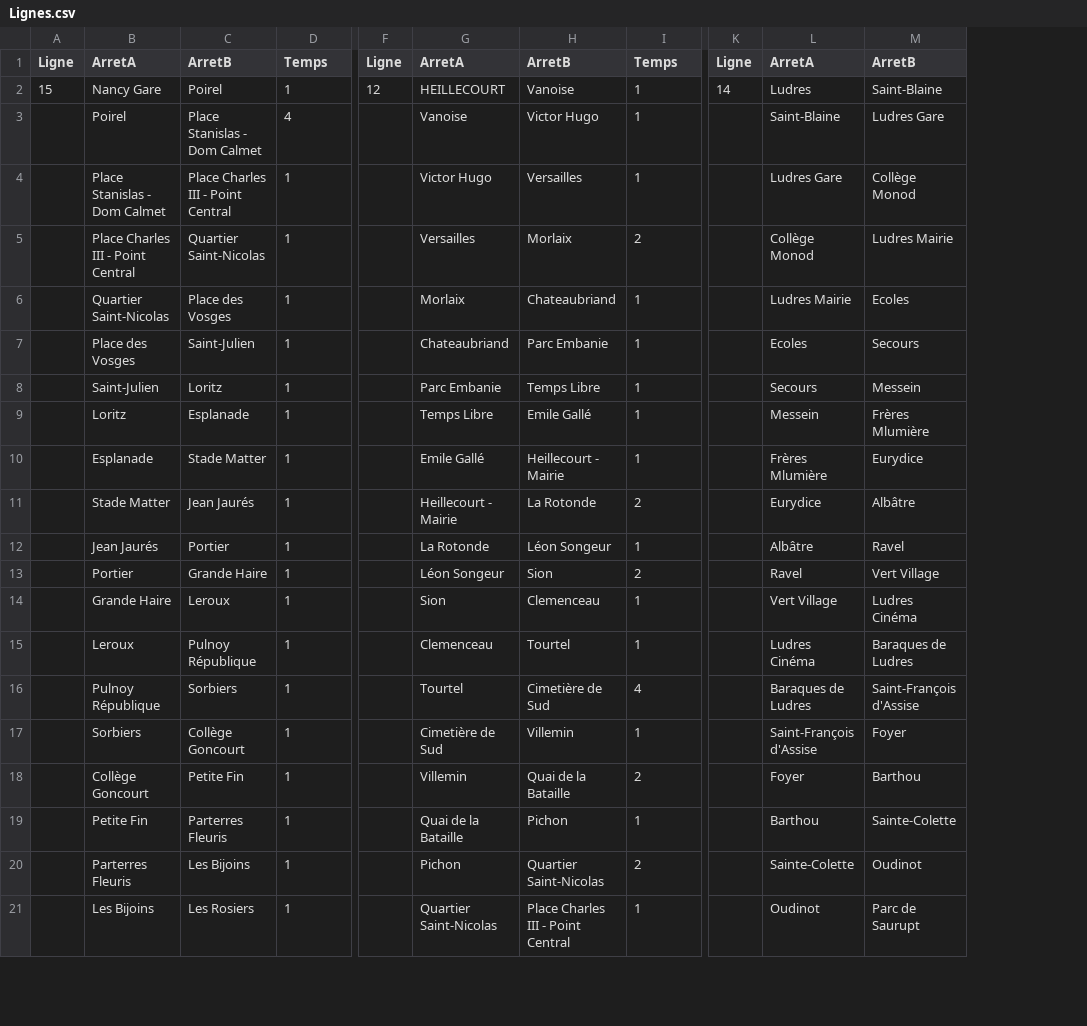
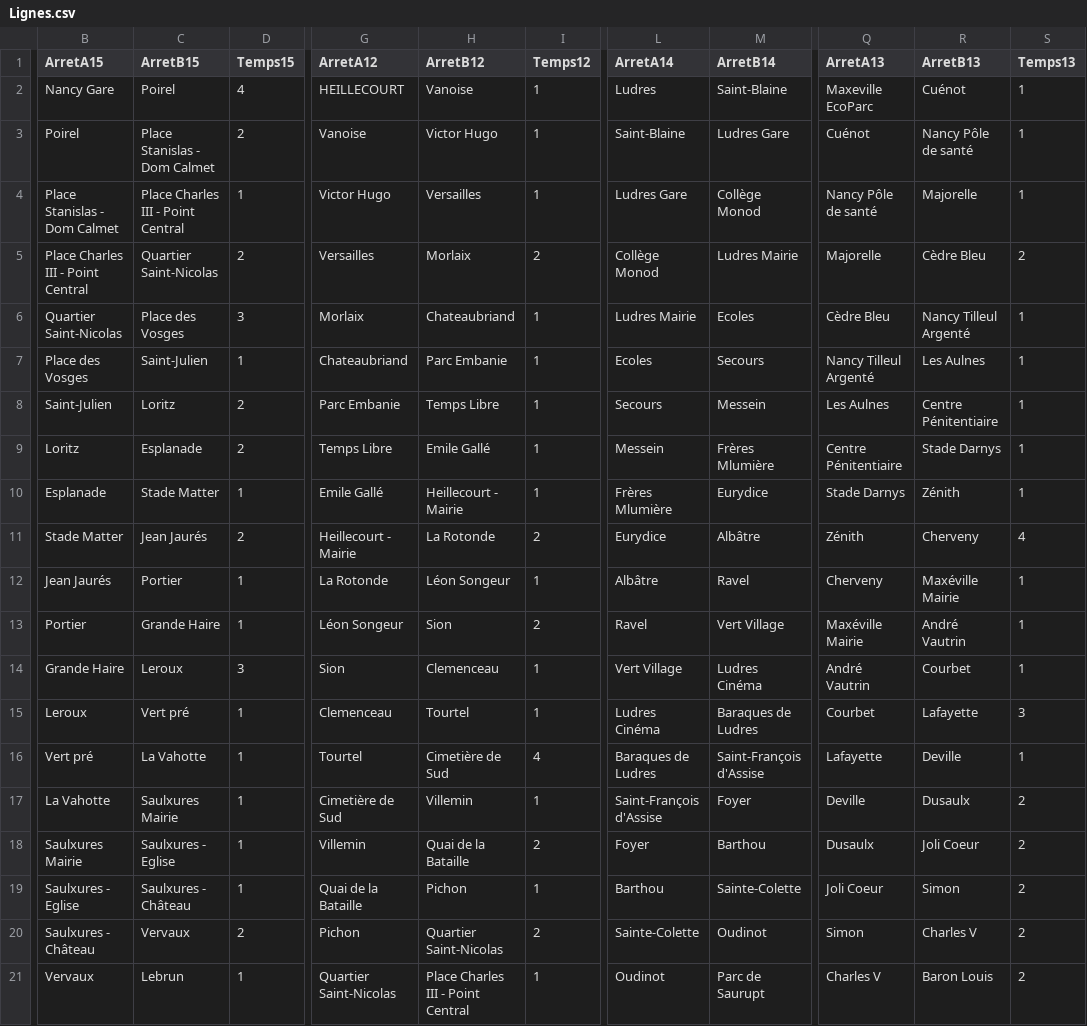
Before and after one commit to ChatColab/Script-python-SAE-bus, a CSV file: Lignes.csv, drawn as a sheet; only a part is shown, gaps mark what is left out; removed rows and columns are numbered as before the commit, all else as after; the diff covers the shown part only; the diff names each change by its address in the sheet, - before the commit and + after, or states it on an @@ line.

Commit message:
ajout du csv avec les ligne final + fin de l'ecriture de arret.py

```diff
--- a/Lignes.csv
+++ b/Lignes.csv
-column A (Ligne), row 2: 15
-column F (Ligne), row 2: 12
-column K (Ligne), row 2: 14
+column Q (ArretA13), rows 2-21: Maxeville EcoParc | Cuénot | Nancy Pôle de santé | Majorelle | Cèdre Bleu | Nancy Tilleul Argenté | Les Aulnes | Centre Pénitentiaire | Stade Darnys | Zénith | Cherveny | Maxéville Mairie | André Vautrin | Courbet | Lafayette | Deville | Dusaulx | Joli Coeur | Simon | Charles V
+column R (ArretB13), rows 2-21: Cuénot | Nancy Pôle de santé | Majorelle | Cèdre Bleu | Nancy Tilleul Argenté | Les Aulnes | Centre Pénitentiaire | Stade Darnys | Zénith | Cherveny | Maxéville Mairie | André Vautrin | Courbet | Lafayette | Deville | Dusaulx | Joli Coeur | Simon | Charles V | Baron Louis
+column S (Temps13), rows 2-21: 1 | 1 | 1 | 2 | 1 | 1 | 1 | 1 | 1 | 4 | 1 | 1 | 1 | 3 | 1 | 2 | 2 | 2 | 2 | 2
-B1: ArretA
+B1: ArretA15
-C1: ArretB
+C1: ArretB15
-D1: Temps
+D1: Temps15
-G1: ArretA
+G1: ArretA12
-H1: ArretB
+H1: ArretB12
-I1: Temps
+I1: Temps12
-L1: ArretA
+L1: ArretA14
-M1: ArretB
+M1: ArretB14
-D2 (Temps15): 1
+D2 (Temps15): 4
-D3 (Temps15): 4
+D3 (Temps15): 2
-D5 (Temps15): 1
+D5 (Temps15): 2
-D6 (Temps15): 1
+D6 (Temps15): 3
-D8:D9 (Temps15): 1
+D8:D9 (Temps15): 2
-D11 (Temps15): 1
+D11 (Temps15): 2
-D14 (Temps15): 1
+D14 (Temps15): 3
-C15 (ArretB15): Pulnoy République
+C15 (ArretB15): Vert pré
-B16 (ArretA15): Pulnoy République
+B16 (ArretA15): Vert pré
-C16 (ArretB15): Sorbiers
+C16 (ArretB15): La Vahotte
-B17 (ArretA15): Sorbiers
+B17 (ArretA15): La Vahotte
-C17 (ArretB15): Collège Goncourt
+C17 (ArretB15): Saulxures Mairie
-B18 (ArretA15): Collège Goncourt
+B18 (ArretA15): Saulxures Mairie
-C18 (ArretB15): Petite Fin
+C18 (ArretB15): Saulxures - Eglise
-B19 (ArretA15): Petite Fin
+B19 (ArretA15): Saulxures - Eglise
-C19 (ArretB15): Parterres Fleuris
+C19 (ArretB15): Saulxures - Château
-B20 (ArretA15): Parterres Fleuris
+B20 (ArretA15): Saulxures - Château
-C20 (ArretB15): Les Bijoins
+C20 (ArretB15): Vervaux
-D20 (Temps15): 1
+D20 (Temps15): 2
-B21 (ArretA15): Les Bijoins
+B21 (ArretA15): Vervaux
-C21 (ArretB15): Les Rosiers
+C21 (ArretB15): Lebrun
```
Also changed, not shown: 5 added rows, 5 added columns and 36 edited cells elsewhere in this file, 3 other files.
